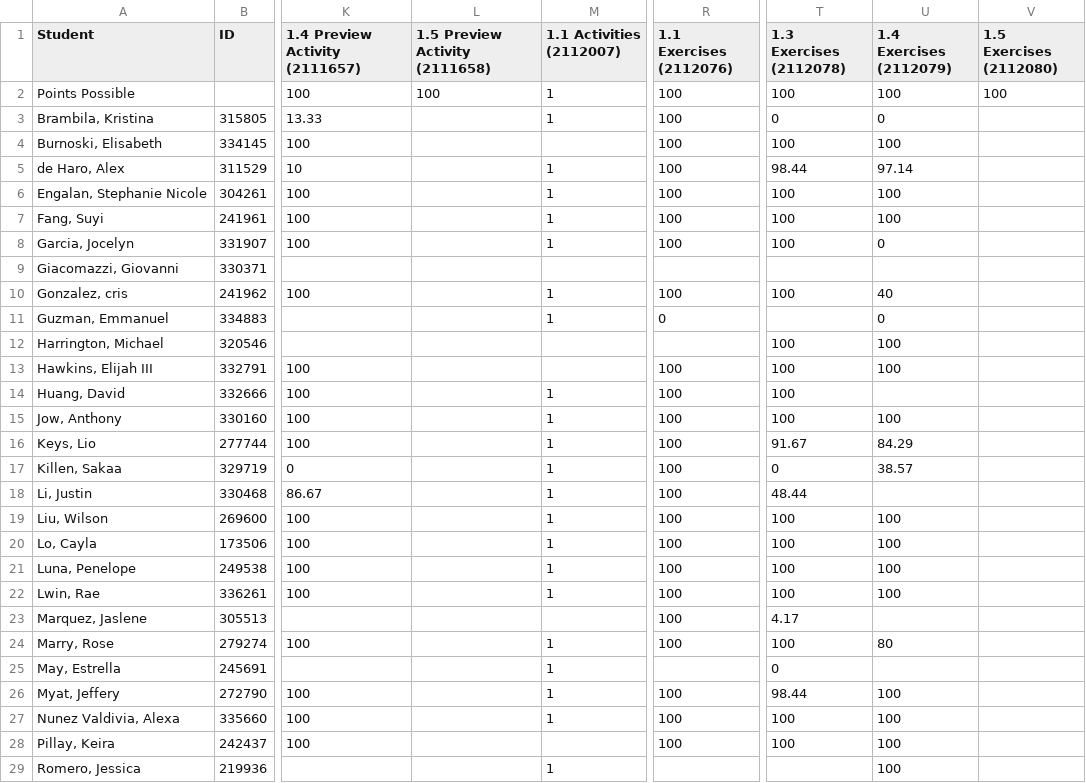
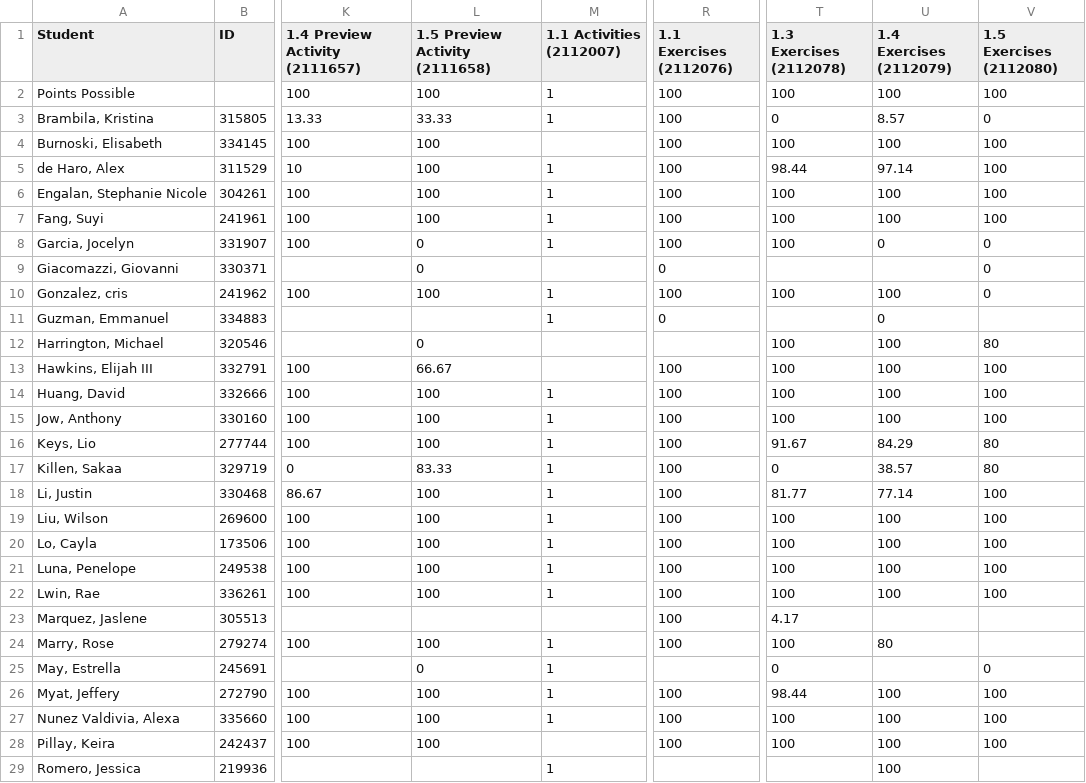
Before and after one commit to jackeddielove/obsidianVault, a CSV file: ccsf/precalc/grades/9_15_canvas_grades.csv, drawn as a sheet; only a part is shown, gaps mark what is left out; the diff covers the shown part only; the diff names each change by its address in the sheet, - before the commit and + after, or states it on an @@ line.

```diff
--- a/ccsf/precalc/grades/9_15_canvas_grades.csv
+++ b/ccsf/precalc/grades/9_15_canvas_grades.csv
-L3 (1.5 Preview Activity (2111658)): (empty)
+L3 (1.5 Preview Activity (2111658)): 33.33
-U3 (1.4 Exercises (2112079)): 0
+U3 (1.4 Exercises (2112079)): 8.57
-V3 (1.5 Exercises (2112080)): (empty)
+V3 (1.5 Exercises (2112080)): 0
-L4:L7 (1.5 Preview Activity (2111658)): (empty)
+L4:L7 (1.5 Preview Activity (2111658)): 100
-V4:V7 (1.5 Exercises (2112080)): (empty)
+V4:V7 (1.5 Exercises (2112080)): 100
-L8:L9 (1.5 Preview Activity (2111658)): (empty)
+L8:L9 (1.5 Preview Activity (2111658)): 0
-V8:V10 (1.5 Exercises (2112080)): (empty)
+V8:V10 (1.5 Exercises (2112080)): 0
-R9 (1.1 Exercises (2112076)): (empty)
+R9 (1.1 Exercises (2112076)): 0
-L10 (1.5 Preview Activity (2111658)): (empty)
+L10 (1.5 Preview Activity (2111658)): 100
-U10 (1.4 Exercises (2112079)): 40
+U10 (1.4 Exercises (2112079)): 100
-L12 (1.5 Preview Activity (2111658)): (empty)
+L12 (1.5 Preview Activity (2111658)): 0
-V12 (1.5 Exercises (2112080)): (empty)
+V12 (1.5 Exercises (2112080)): 80
-L13 (1.5 Preview Activity (2111658)): (empty)
+L13 (1.5 Preview Activity (2111658)): 66.67
-V13:V15 (1.5 Exercises (2112080)): (empty)
+V13:V15 (1.5 Exercises (2112080)): 100
-L14:L16 (1.5 Preview Activity (2111658)): (empty)
+L14:L16 (1.5 Preview Activity (2111658)): 100
-U14 (1.4 Exercises (2112079)): (empty)
+U14 (1.4 Exercises (2112079)): 100
-V16:V17 (1.5 Exercises (2112080)): (empty)
+V16:V17 (1.5 Exercises (2112080)): 80
-L17 (1.5 Preview Activity (2111658)): (empty)
+L17 (1.5 Preview Activity (2111658)): 83.33
-L18:L22 (1.5 Preview Activity (2111658)): (empty)
+L18:L22 (1.5 Preview Activity (2111658)): 100
-T18 (1.3 Exercises (2112078)): 48.44
+T18 (1.3 Exercises (2112078)): 81.77
-U18 (1.4 Exercises (2112079)): (empty)
+U18 (1.4 Exercises (2112079)): 77.14
-V18:V22 (1.5 Exercises (2112080)): (empty)
+V18:V22 (1.5 Exercises (2112080)): 100
-L24 (1.5 Preview Activity (2111658)): (empty)
+L24 (1.5 Preview Activity (2111658)): 100
-L25 (1.5 Preview Activity (2111658)): (empty)
+L25 (1.5 Preview Activity (2111658)): 0
-V25 (1.5 Exercises (2112080)): (empty)
+V25 (1.5 Exercises (2112080)): 0
-L26:L28 (1.5 Preview Activity (2111658)): (empty)
+L26:L28 (1.5 Preview Activity (2111658)): 100
-V26:V28 (1.5 Exercises (2112080)): (empty)
+V26:V28 (1.5 Exercises (2112080)): 100
```
Also changed, not shown: 8 edited cells elsewhere in this file, ccsf/precalc/grades/9_15_runestone_grades.csv, 3 other files.
